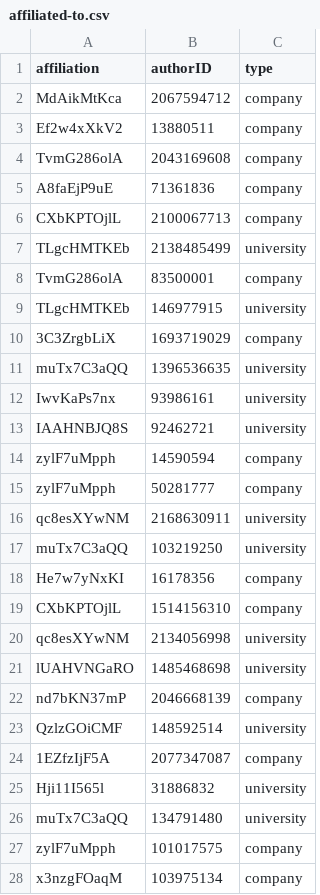
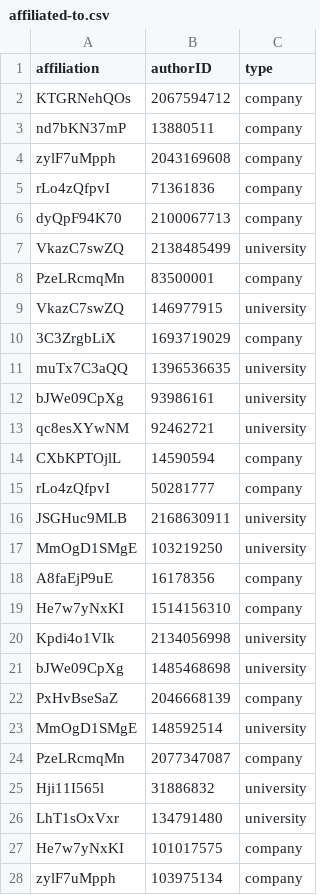
Before and after one commit to DanielCantabella/SDM-Lab1-PropertyGraphs, a CSV file: sample_csv/affiliated-to.csv, drawn as a sheet; only a part is shown; the diff covers the shown part only.

```diff
--- a/sample_csv/affiliated-to.csv
+++ b/sample_csv/affiliated-to.csv
@@ -1,28 +1,28 @@
 affiliation,authorID,type
-MdAikMtKca,2067594712,company
-Ef2w4xXkV2,13880511,company
-TvmG286olA,2043169608,company
-A8faEjP9uE,71361836,company
-CXbKPTOjlL,2100067713,company
-TLgcHMTKEb,2138485499,university
-TvmG286olA,83500001,company
-TLgcHMTKEb,146977915,university
+KTGRNehQOs,2067594712,company
+nd7bKN37mP,13880511,company
+zylF7uMpph,2043169608,company
+rLo4zQfpvI,71361836,company
+dyQpF94K70,2100067713,company
+VkazC7swZQ,2138485499,university
+PzeLRcmqMn,83500001,company
+VkazC7swZQ,146977915,university
 3C3ZrgbLiX,1693719029,company
 muTx7C3aQQ,1396536635,university
-IwvKaPs7nx,93986161,university
-IAAHNBJQ8S,92462721,university
-zylF7uMpph,14590594,company
-zylF7uMpph,50281777,company
-qc8esXYwNM,2168630911,university
-muTx7C3aQQ,103219250,university
-He7w7yNxKI,16178356,company
-CXbKPTOjlL,1514156310,company
-qc8esXYwNM,2134056998,university
-lUAHVNGaRO,1485468698,university
-nd7bKN37mP,2046668139,company
-QzlzGOiCMF,148592514,university
-1EZfzIjF5A,2077347087,company
+bJWe09CpXg,93986161,university
+qc8esXYwNM,92462721,university
+CXbKPTOjlL,14590594,company
+rLo4zQfpvI,50281777,company
+JSGHuc9MLB,2168630911,university
+MmOgD1SMgE,103219250,university
+A8faEjP9uE,16178356,company
+He7w7yNxKI,1514156310,company
+Kpdi4o1VIk,2134056998,university
+bJWe09CpXg,1485468698,university
+PxHvBseSaZ,2046668139,company
+MmOgD1SMgE,148592514,university
+PzeLRcmqMn,2077347087,company
 Hji11I565l,31886832,university
-muTx7C3aQQ,134791480,university
-zylF7uMpph,101017575,company
-x3nzgFOaqM,103975134,company
+LhT1sOxVxr,134791480,university
+He7w7yNxKI,101017575,company
+zylF7uMpph,103975134,company
```
Also changed, not shown: 72 edited cells elsewhere in this file, sample_csv/belongs-to.csv, sample_csv/papers-processed.csv, 9 other files.
